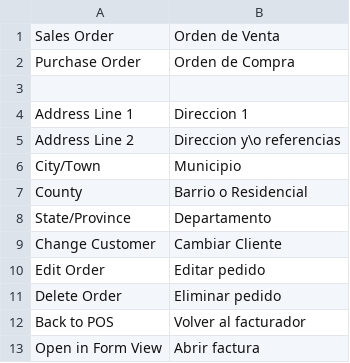
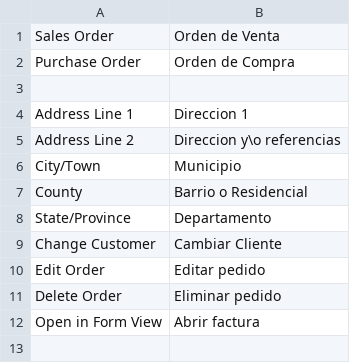
Before and after one commit to AgileShift/gr_tools, a CSV file: gr_tools/translations/es.csv, drawn as a sheet.

```diff
--- a/gr_tools/translations/es.csv
+++ b/gr_tools/translations/es.csv
@@ -11,3 +11,2 @@ Edit Order,Editar pedido
 Delete Order,Eliminar pedido
-Back to POS,Volver al facturador
 Open in Form View,Abrir factura
```
Also changed, not shown: 2 other files.
